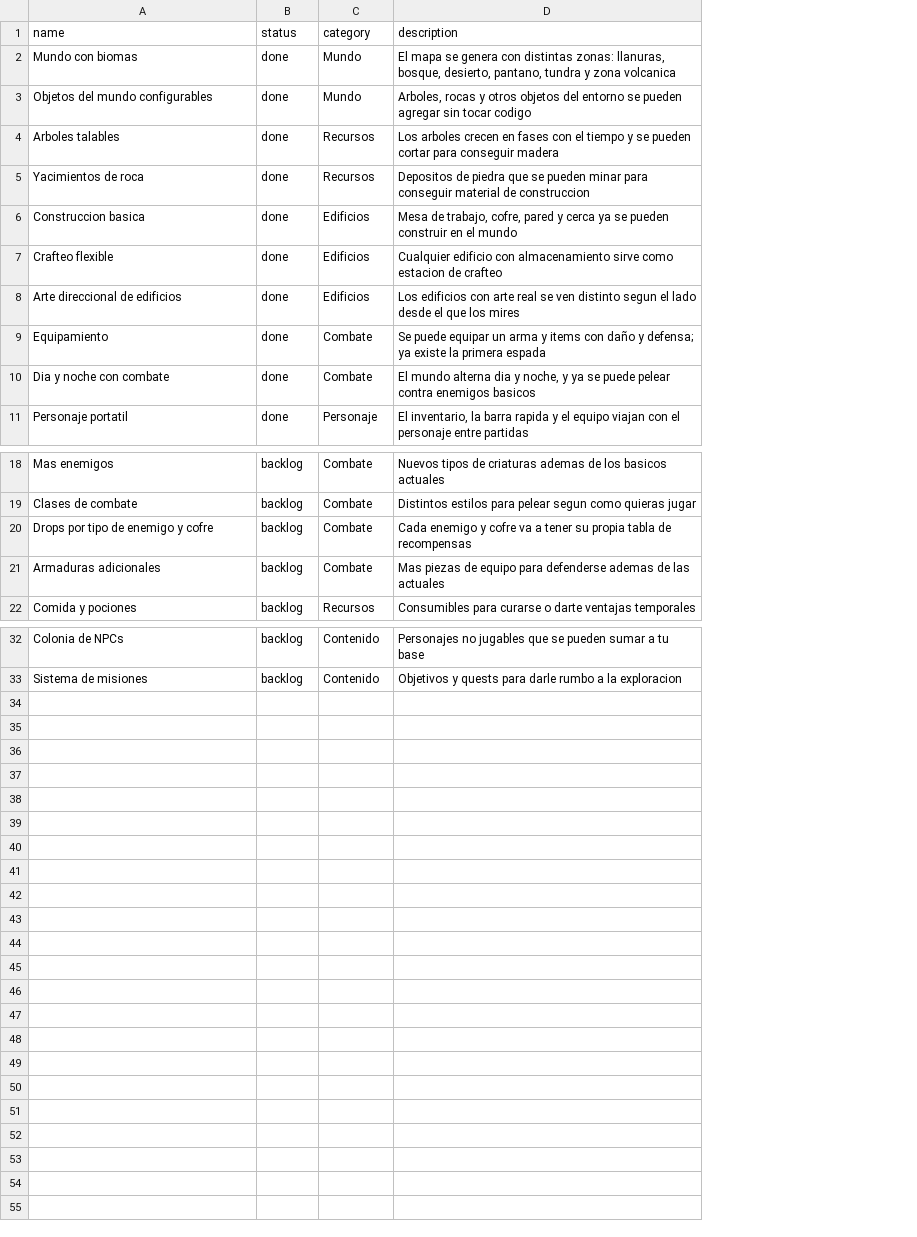
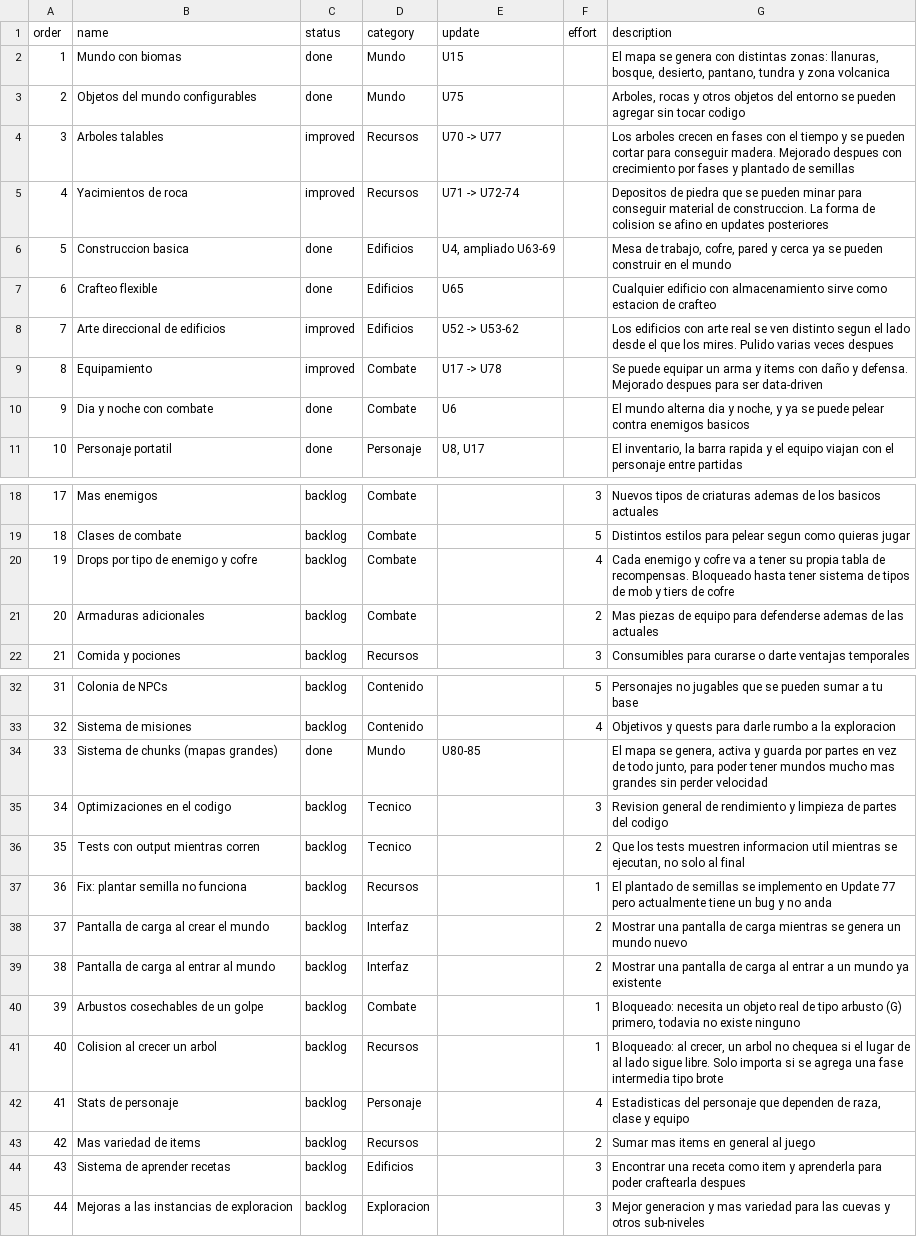
Before and after one commit to AgeValed/Exostead-Log, a CSV file: backlog.csv, drawn as a sheet; only a part is shown, gaps mark what is left out; addresses are those after the commit; the diff names each change by its address in the sheet, - before the commit and + after, or states it on an @@ line.

Commit message:
feat(data): expand backlog with update tags, effort stars, improved status
Adds order/update/effort columns to backlog.csv, a violet
"improved" status for shipped items that got a later pass, and
renders both in index.html. Backlog label renamed from Spanish.

```diff
--- a/backlog.csv
+++ b/backlog.csv
+column A (order), rows 2-11: 1 | 2 | 3 | 4 | 5 | 6 | 7 | 8 | 9 | 10; rows 18-22: 17 | 18 | 19 | 20 | 21; rows 32-33: 31 | 32
+column E (update), rows 2-11: U15 | U75 | U70 -> U77 | U71 -> U72-74 | U4, ampliado U63-69 | U65 | U52 -> U53-62 | U17 -> U78 | U6 | U8, U17
+column F (effort), rows 18-22: 3 | 5 | 4 | 2 | 3; rows 32-33: 5 | 4
-C4:C5 (status): done
+C4:C5 (status): improved
-G4 (description): …para conseguir madera
+G4 (description): …para conseguir madera. Mejorado despues con crecimiento por fases y plantado de semillas
-G5 (description): …material de construccion
+G5 (description): …material de construccion. La forma de colision se afino en updates posteriores
-C8:C9 (status): done
+C8:C9 (status): improved
-G8 (description): …que los mires
+G8 (description): …que los mires. Pulido varias veces despues
-G9 (description): …daño y defensa; ya existe la primera espada
+G9 (description): …daño y defensa. Mejorado despues para ser data-driven
-G20 (description): …tabla de recompensas
+G20 (description): …tabla de recompensas. Bloqueado hasta tener sistema de tipos de mob y tiers de cofre
+row 34: 33 | Sistema de chunks (mapas grandes) | done | Mundo | U80-85 |  | El mapa se genera, activa y guarda por partes en vez de todo junto, para poder tener mundos mucho mas grandes sin perder velocidad
+row 35: 34 | Optimizaciones en el codigo | backlog | Tecnico |  | 3 | Revision general de rendimiento y limpieza de partes del codigo
+row 36: 35 | Tests con output mientras corren | backlog | Tecnico |  | 2 | Que los tests muestren informacion util mientras se ejecutan, no solo al final
+row 37: 36 | Fix: plantar semilla no funciona | backlog | Recursos |  | 1 | El plantado de semillas se implemento en Update 77 pero actualmente tiene un bug y no anda
+row 38: 37 | Pantalla de carga al crear el mundo | backlog | Interfaz |  | 2 | Mostrar una pantalla de carga mientras se genera un mundo nuevo
+row 39: 38 | Pantalla de carga al entrar al mundo | backlog | Interfaz |  | 2 | Mostrar una pantalla de carga al entrar a un mundo ya existente
+row 40: 39 | Arbustos cosechables de un golpe | backlog | Combate |  | 1 | Bloqueado: necesita un objeto real de tipo arbusto (G) primero, todavia no existe ninguno
+row 41: 40 | Colision al crecer un arbol | backlog | Recursos |  | 1 | Bloqueado: al crecer, un arbol no chequea si el lugar de al lado sigue libre. Solo importa si se agrega una fase intermedia tipo brote
+row 42: 41 | Stats de personaje | backlog | Personaje |  | 4 | Estadisticas del personaje que dependen de raza, clase y equipo
+row 43: 42 | Mas variedad de items | backlog | Recursos |  | 2 | Sumar mas items en general al juego
+row 44: 43 | Sistema de aprender recetas | backlog | Edificios |  | 3 | Encontrar una receta como item y aprenderla para poder craftearla despues
+row 45: 44 | Mejoras a las instancias de exploracion | backlog | Exploracion |  | 3 | Mejor generacion y mas variedad para las cuevas y otros sub-niveles
```
Also changed, not shown: 1 other file.
